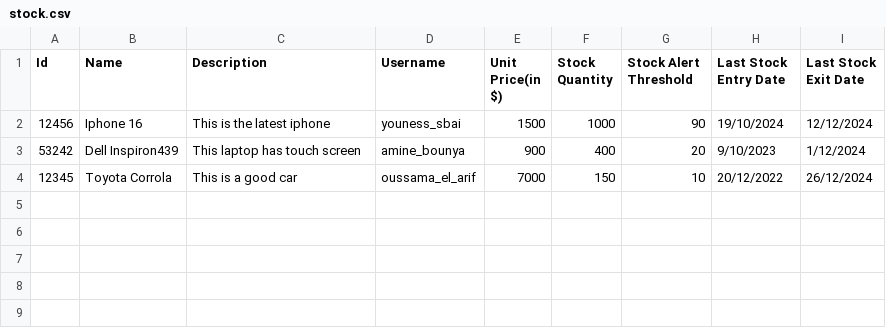
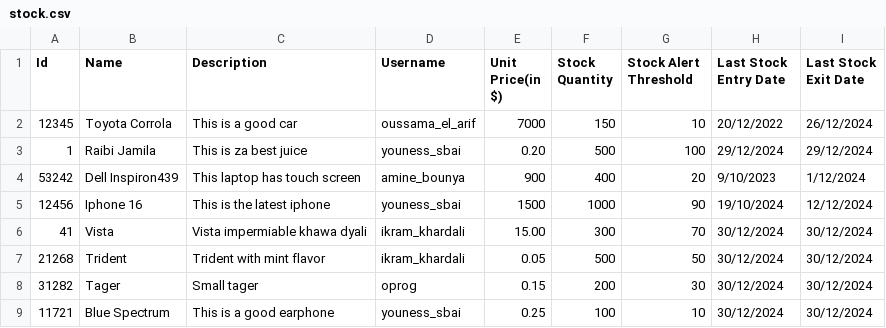
Before and after one commit to SBAI-Youness/Stock_Management_System, a CSV file: data/stock.csv, drawn as a sheet.

```diff
--- a/data/stock.csv
+++ b/data/stock.csv
@@ -1,4 +1,9 @@
 Id,Name,Description,Username,Unit Price(in $),Stock Quantity,Stock Alert Threshold,Last Stock Entry Date,Last Stock Exit Date
+12345,Toyota Corrola,This is a good car,oussama_el_arif,7000,150,10,20/12/2022,26/12/2024
+1,Raibi Jamila,This is za best juice,youness_sbai,0.20,500,100,29/12/2024,29/12/2024
+53242,Dell Inspiron439,This laptop has touch screen,amine_bounya,900,400,20,9/10/2023,1/12/2024
 12456,Iphone 16,This is the latest iphone,youness_sbai,1500,1000,90,19/10/2024,12/12/2024
-53242,Dell Inspiron439,This laptop has touch screen,amine_bounya,900,400,20,9/10/2023,1/12/2024
-12345,Toyota Corrola,This is a good car,oussama_el_arif,7000,150,10,20/12/2022,26/12/2024
+41,Vista,Vista impermiable khawa dyali,ikram_khardali,15.00,300,70,30/12/2024,30/12/2024
+21268,Trident,Trident with mint flavor,ikram_khardali,0.05,500,50,30/12/2024,30/12/2024
+31282,Tager,Small tager,oprog,0.15,200,30,30/12/2024,30/12/2024
+11721,Blue Spectrum,This is a good earphone,youness_sbai,0.25,100,10,30/12/2024,30/12/2024
```
Also changed, not shown: 8 other files.
